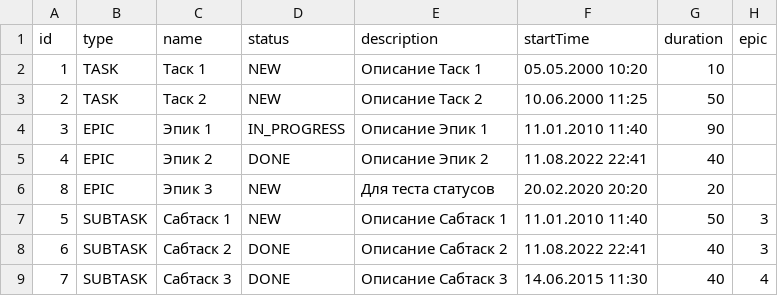
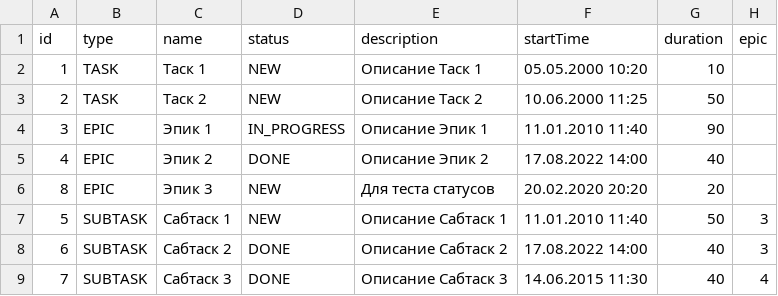
Before and after one commit to DmitreeV/java-kanban, a CSV file: testFiles.csv, drawn as a sheet.

```diff
--- a/testFiles.csv
+++ b/testFiles.csv
@@ -4,6 +4,6 @@ id,type,name,status,description,startTime,duration,epic
 3,EPIC,Эпик 1,IN_PROGRESS,Описание Эпик 1,11.01.2010 11:40,90
-4,EPIC,Эпик 2,DONE,Описание Эпик 2,11.08.2022 22:41,40
+4,EPIC,Эпик 2,DONE,Описание Эпик 2,17.08.2022 14:00,40
 8,EPIC,Эпик 3,NEW,Для теста статусов,20.02.2020 20:20,20
 5,SUBTASK,Сабтаск 1,NEW,Описание Сабтаск 1,11.01.2010 11:40,50,3
-6,SUBTASK,Сабтаск 2,DONE,Описание Сабтаск 2,11.08.2022 22:41,40,3
+6,SUBTASK,Сабтаск 2,DONE,Описание Сабтаск 2,17.08.2022 14:00,40,3
 7,SUBTASK,Сабтаск 3,DONE,Описание Сабтаск 3,14.06.2015 11:30,40,4
```
Also changed, not shown: 6 other files.
